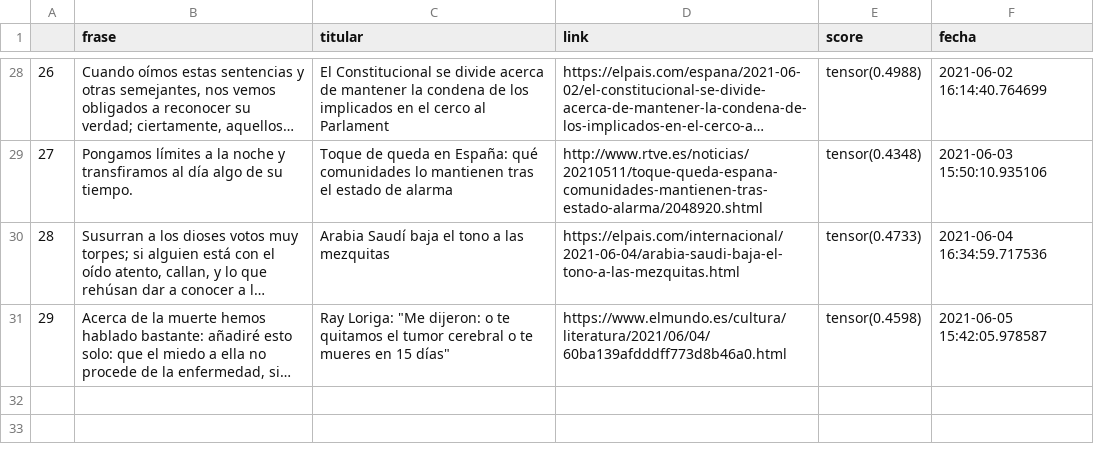
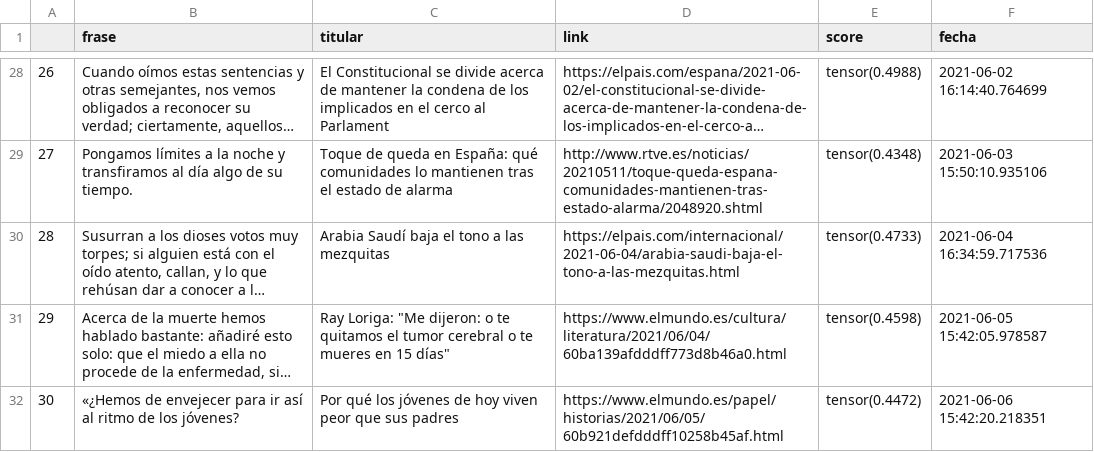
Before and after one commit to pcsanguinetti/seneca_comenta, a CSV file: register.csv, drawn as a sheet; only a part is shown, gaps mark what is left out; long unchanged cells end in …; the diff names each change by its address in the sheet, - before the commit and + after, or states it on an @@ line.

```diff
--- a/register.csv
+++ b/register.csv
+row 32: 30 | «¿Hemos de envejecer para ir así al ritmo de los jóvenes? | Por qué los jóvenes de hoy viven peor que sus padres | https://www.elmundo.es/papel/historias/2021/06/05/60b921defdddff10258b45af.html | tensor(0.4472) | 2021-06-06 15:42:20.218351
```
